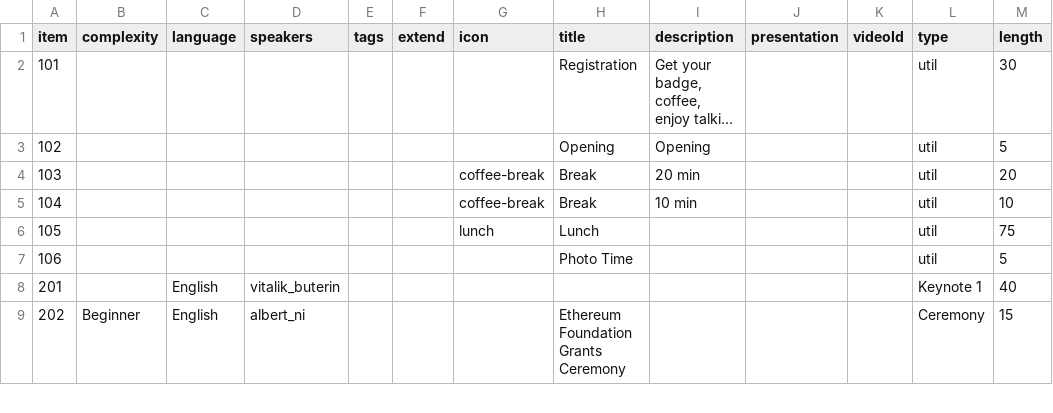
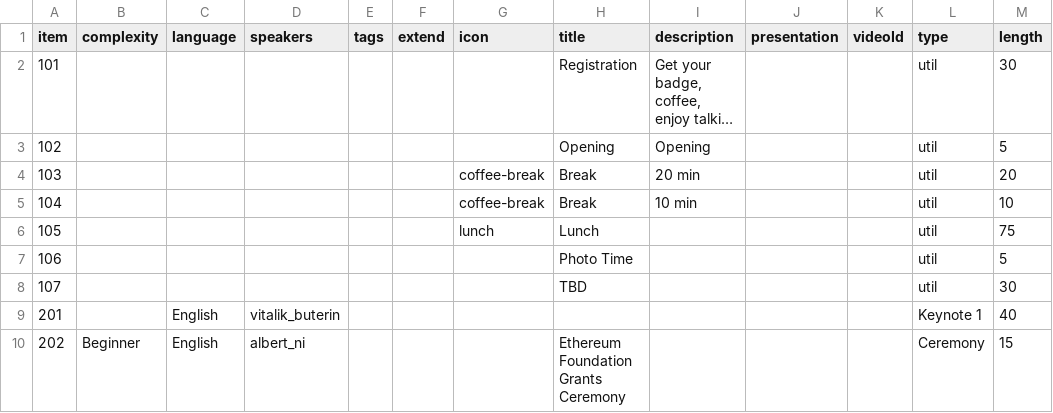
Before and after one commit to georgerobescu/macro.wtf.website, a CSV file: data/sessions.csv, drawn as a sheet; only a part is shown; long unchanged cells end in …; the diff names each change by its address in the sheet, - before the commit and + after, or states it on an @@ line.

Commit message:
data that works

```diff
--- a/data/sessions.csv
+++ b/data/sessions.csv
+row 8: 107 |  |  |  |  |  |  | TBD |  |  |  | util | 30
```
Also changed, not shown: data/schedule.csv, 3 other files.
